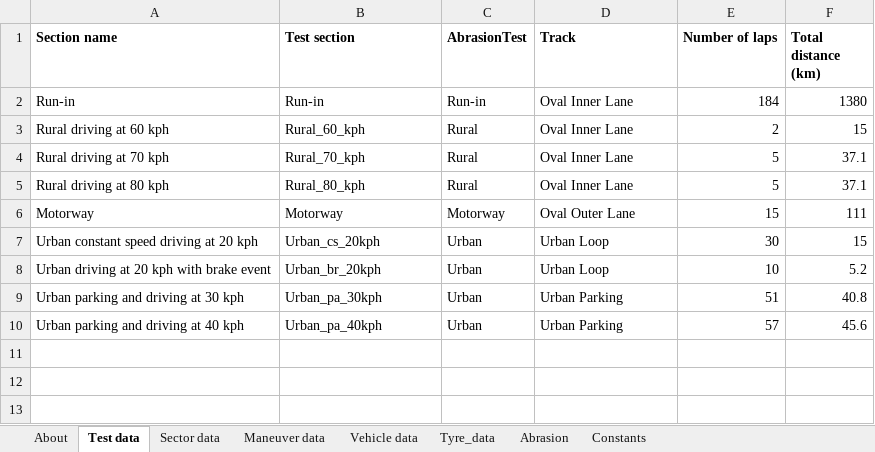
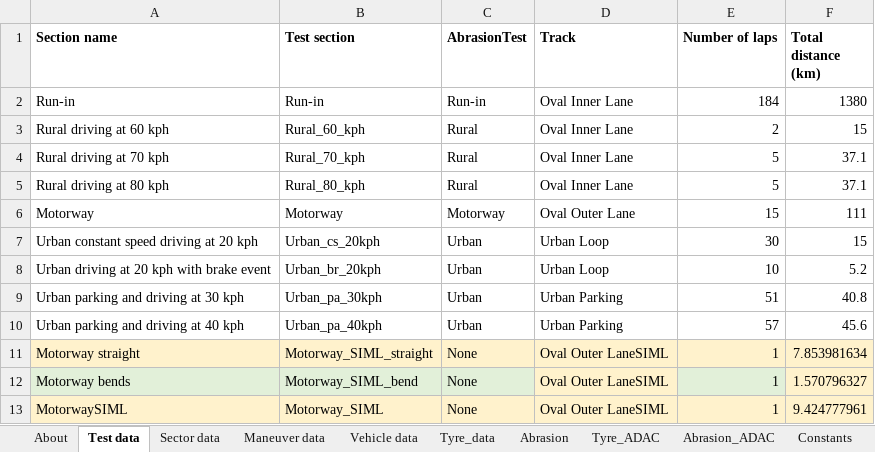
Before and after one commit to rivm-syso/tyre-friction-abrasion-emission, an Excel workbook: data/TWP emission data_IDIADA_v01.xlsx, sheet Test data, drawn as a sheet; values as stored, in another font and other column widths than the file's, no borders; the diff names each change by its address in the sheet, - before the commit and + after, or states it on an @@ line.

Commit message:
testing and new data

```diff
--- a/data/TWP emission data_IDIADA_v01.xlsx (sheet Test data)
+++ b/data/TWP emission data_IDIADA_v01.xlsx (sheet Test data)
+sheet tab: Tyre_ADAC
+sheet tab: Abrasion_ADAC
+row 11: Motorway straight | Motorway_SIML_straight | None | Oval Outer LaneSIML | 1 | 7.853981634
+row 12: Motorway bends | Motorway_SIML_bend | None | Oval Outer LaneSIML | 1 | 1.570796327
+row 13: MotorwaySIML | Motorway_SIML | None | Oval Outer LaneSIML | 1 | 9.424777961
```
Also changed, not shown: sheet Maneuver data, sheet Sector data, sheet Vehicle data, sheet About, 1 other file.
